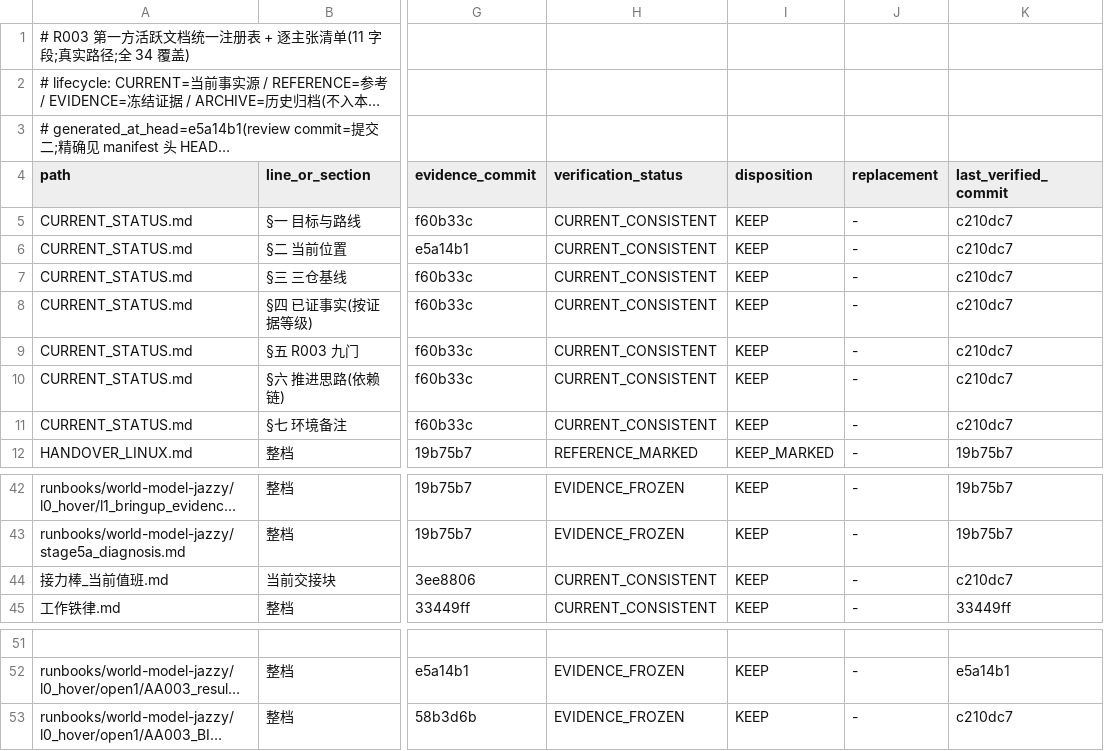
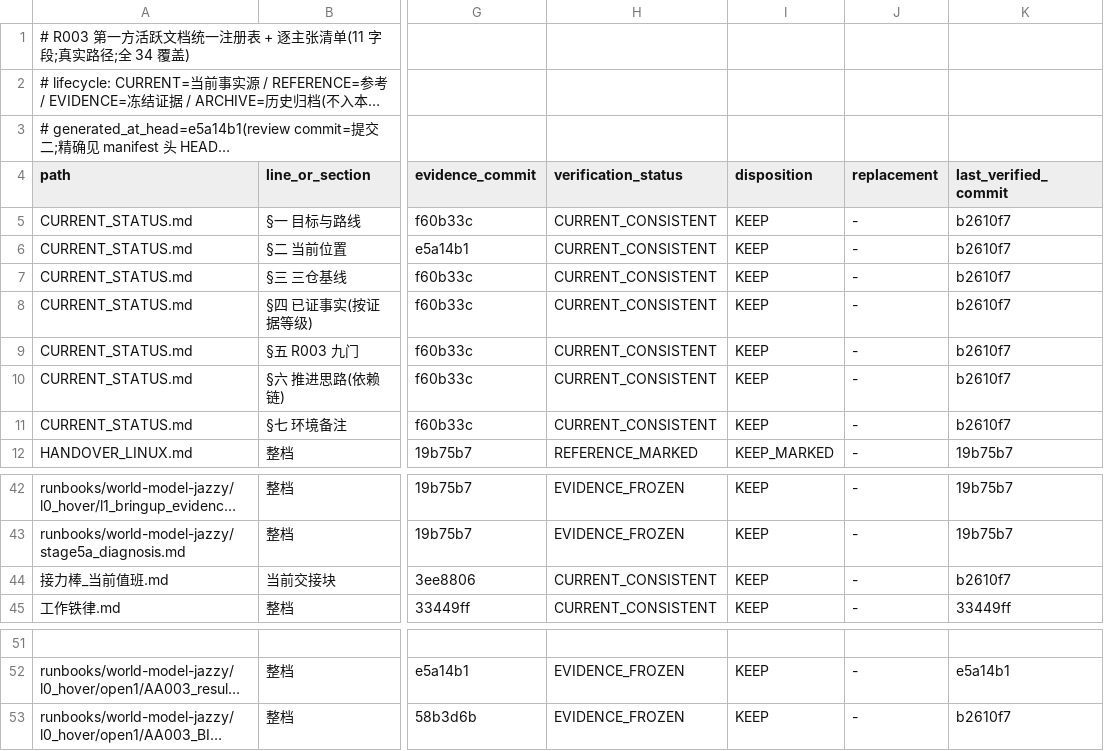
Before and after one commit to ai4sci-z/GBPlanner-WorldModel-Integration, a TSV file: governance/claim_manifest.tsv, drawn as a sheet; only a part is shown, gaps mark what is left out; long unchanged cells end in …; the diff names each change by its address in the sheet, - before the commit and + after, or states it on an @@ line.

```diff
--- a/governance/claim_manifest.tsv
+++ b/governance/claim_manifest.tsv
-K5:K11 (last_verified_commit): c210dc7
+K5:K11 (last_verified_commit): b2610f7
-K44 (last_verified_commit): c210dc7
+K44 (last_verified_commit): b2610f7
-K53 (last_verified_commit): c210dc7
+K53 (last_verified_commit): b2610f7
```
